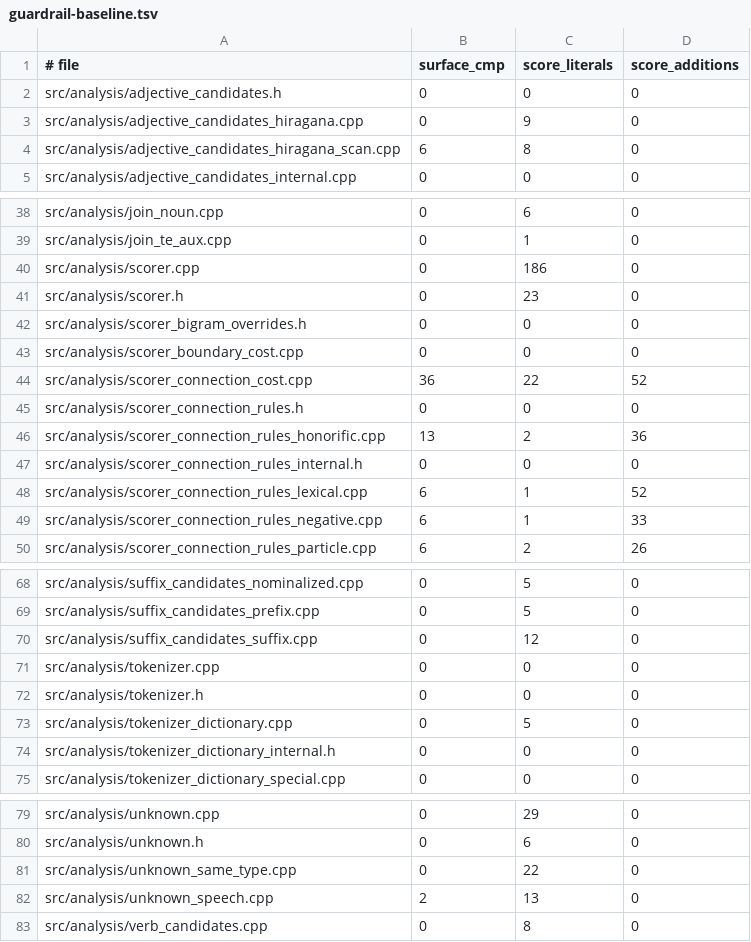
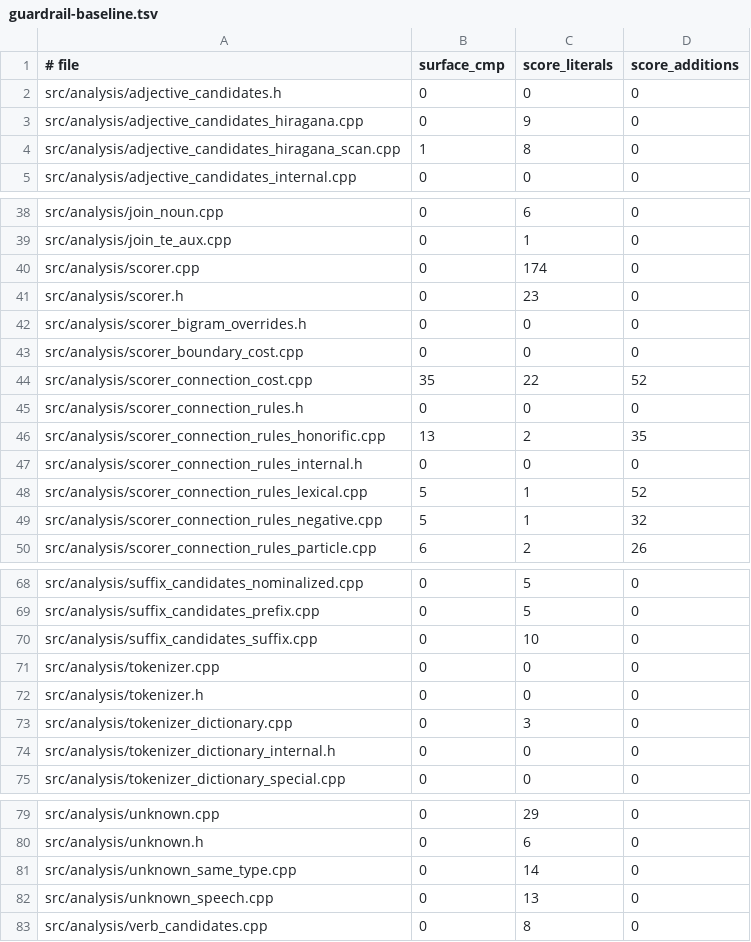
Before and after one commit to libraz/suzume, a TSV file: scripts/guardrail-baseline.tsv, drawn as a sheet; only a part is shown, gaps mark what is left out; the diff covers the shown part only.

Commit message:
perf(wasm): ratchet guardrail and size baselines to shipped refactoring
- guardrail code metrics: reduced surface comparisons and score additions across candidate paths through helper extraction and table consolidation
- WASM artifact: shipped at raw 624,931 B / gzip 258,045 B (from 628,136 / 259,226 prior to refactoring)

```diff
--- a/scripts/guardrail-baseline.tsv
+++ b/scripts/guardrail-baseline.tsv
@@ -3,3 +3,3 @@ src/analysis/adjective_candidates.h	0	0	0
 src/analysis/adjective_candidates_hiragana.cpp	0	9	0
-src/analysis/adjective_candidates_hiragana_scan.cpp	6	8	0
+src/analysis/adjective_candidates_hiragana_scan.cpp	1	8	0
 src/analysis/adjective_candidates_internal.cpp	0	0	0
@@ -39,3 +39,3 @@ src/analysis/join_noun.cpp	0	6	0
 src/analysis/join_te_aux.cpp	0	1	0
-src/analysis/scorer.cpp	0	186	0
+src/analysis/scorer.cpp	0	174	0
 src/analysis/scorer.h	0	23	0
@@ -43,8 +43,8 @@ src/analysis/scorer_bigram_overrides.h	0	0	0
 src/analysis/scorer_boundary_cost.cpp	0	0	0
-src/analysis/scorer_connection_cost.cpp	36	22	52
+src/analysis/scorer_connection_cost.cpp	35	22	52
 src/analysis/scorer_connection_rules.h	0	0	0
-src/analysis/scorer_connection_rules_honorific.cpp	13	2	36
+src/analysis/scorer_connection_rules_honorific.cpp	13	2	35
 src/analysis/scorer_connection_rules_internal.h	0	0	0
-src/analysis/scorer_connection_rules_lexical.cpp	6	1	52
-src/analysis/scorer_connection_rules_negative.cpp	6	1	33
+src/analysis/scorer_connection_rules_lexical.cpp	5	1	52
+src/analysis/scorer_connection_rules_negative.cpp	5	1	32
 src/analysis/scorer_connection_rules_particle.cpp	6	2	26
@@ -69,6 +69,6 @@ src/analysis/suffix_candidates_nominalized.cpp	0	5	0
 src/analysis/suffix_candidates_prefix.cpp	0	5	0
-src/analysis/suffix_candidates_suffix.cpp	0	12	0
+src/analysis/suffix_candidates_suffix.cpp	0	10	0
 src/analysis/tokenizer.cpp	0	0	0
 src/analysis/tokenizer.h	0	0	0
-src/analysis/tokenizer_dictionary.cpp	0	5	0
+src/analysis/tokenizer_dictionary.cpp	0	3	0
 src/analysis/tokenizer_dictionary_internal.h	0	0	0
@@ -80,4 +80,4 @@ src/analysis/unknown.cpp	0	29	0
 src/analysis/unknown.h	0	6	0
-src/analysis/unknown_same_type.cpp	0	22	0
-src/analysis/unknown_speech.cpp	2	13	0
+src/analysis/unknown_same_type.cpp	0	14	0
+src/analysis/unknown_speech.cpp	0	13	0
 src/analysis/verb_candidates.cpp	0	8	0
```
Also changed, not shown: 17 edited cells elsewhere in this file, 1 other file.
